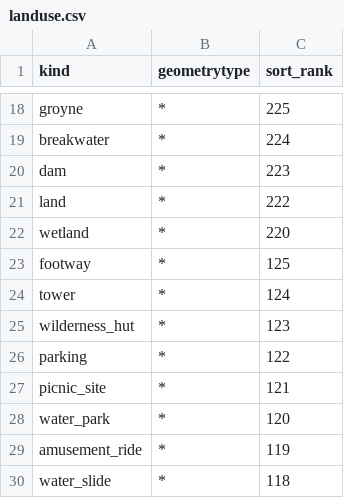
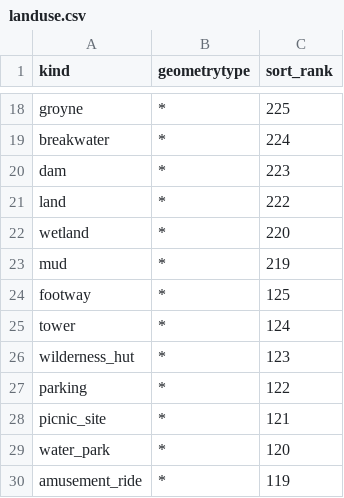
Before and after one commit to tilezen/vector-datasource, a CSV file: spreadsheets/sort_rank/landuse.csv, drawn as a sheet; only a part is shown, gaps mark what is left out; the shorter side is filled out with more unchanged rows; the diff names each change by its address in the sheet, - before the commit and + after, or states it on an @@ line.

Commit message:
Sort mud above water and below wetland.

```diff
--- a/spreadsheets/sort_rank/landuse.csv
+++ b/spreadsheets/sort_rank/landuse.csv
+row 23: mud | * | 219
```
Also changed, not shown: 1 other file.
